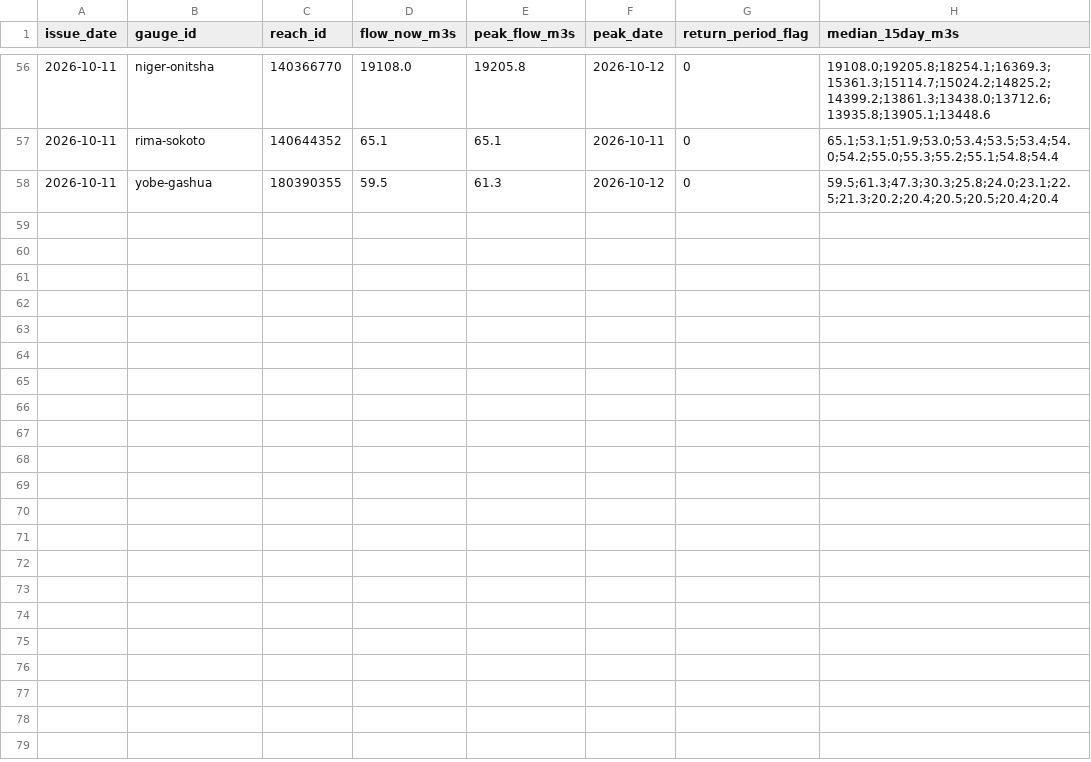
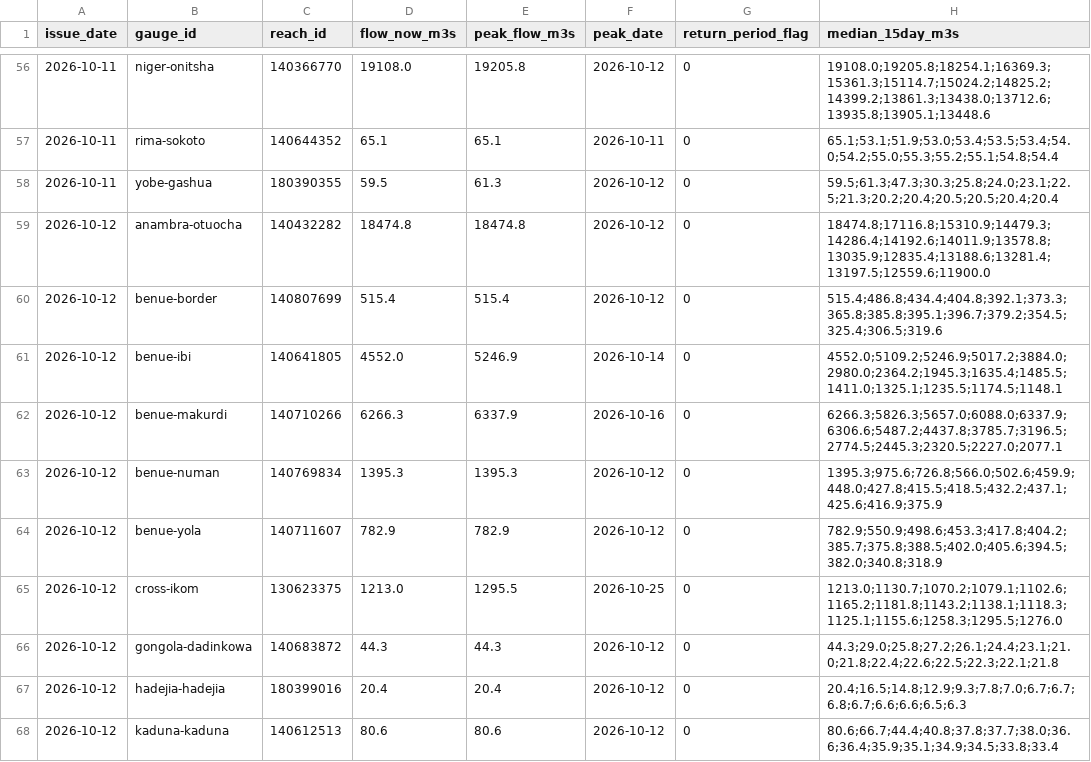
Before and after one commit to LordAsh001/LordAsh001.github.io, a CSV file: water-atlas/archive/river_forecasts_geoglows.csv, drawn as a sheet; only a part is shown, gaps mark what is left out; the diff covers the shown part only; the diff names each change by its address in the sheet, - before the commit and + after, or states it on an @@ line.

```diff
--- a/water-atlas/archive/river_forecasts_geoglows.csv
+++ b/water-atlas/archive/river_forecasts_geoglows.csv
+row 59: 2026-10-12 | anambra-otuocha | 140432282 | 18474.8 | 18474.8 | 2026-10-12 | 0 | 18474.8;17116.8;15310.9;14479.3;14286.4;14192.6;14011.9;13578.8;13035.9;12835.4;13188.6;13281.4;13197.5;12559.6;11900.0
+row 60: 2026-10-12 | benue-border | 140807699 | 515.4 | 515.4 | 2026-10-12 | 0 | 515.4;486.8;434.4;404.8;392.1;373.3;365.8;385.8;395.1;396.7;379.2;354.5;325.4;306.5;319.6
+row 61: 2026-10-12 | benue-ibi | 140641805 | 4552.0 | 5246.9 | 2026-10-14 | 0 | 4552.0;5109.2;5246.9;5017.2;3884.0;2980.0;2364.2;1945.3;1635.4;1485.5;1411.0;1325.1;1235.5;1174.5;1148.1
+row 62: 2026-10-12 | benue-makurdi | 140710266 | 6266.3 | 6337.9 | 2026-10-16 | 0 | 6266.3;5826.3;5657.0;6088.0;6337.9;6306.6;5487.2;4437.8;3785.7;3196.5;2774.5;2445.3;2320.5;2227.0;2077.1
+row 63: 2026-10-12 | benue-numan | 140769834 | 1395.3 | 1395.3 | 2026-10-12 | 0 | 1395.3;975.6;726.8;566.0;502.6;459.9;448.0;427.8;415.5;418.5;432.2;437.1;425.6;416.9;375.9
+row 64: 2026-10-12 | benue-yola | 140711607 | 782.9 | 782.9 | 2026-10-12 | 0 | 782.9;550.9;498.6;453.3;417.8;404.2;385.7;375.8;388.5;402.0;405.6;394.5;382.0;340.8;318.9
+row 65: 2026-10-12 | cross-ikom | 130623375 | 1213.0 | 1295.5 | 2026-10-25 | 0 | 1213.0;1130.7;1070.2;1079.1;1102.6;1165.2;1181.8;1143.2;1138.1;1118.3;1125.1;1155.6;1258.3;1295.5;1276.0
+row 66: 2026-10-12 | gongola-dadinkowa | 140683872 | 44.3 | 44.3 | 2026-10-12 | 0 | 44.3;29.0;25.8;27.2;26.1;24.4;23.1;21.0;21.8;22.4;22.6;22.5;22.3;22.1;21.8
+row 67: 2026-10-12 | hadejia-hadejia | 180399016 | 20.4 | 20.4 | 2026-10-12 | 0 | 20.4;16.5;14.8;12.9;9.3;7.8;7.0;6.7;6.7;6.8;6.7;6.6;6.6;6.5;6.3
+row 68: 2026-10-12 | kaduna-kaduna | 140612513 | 80.6 | 80.6 | 2026-10-12 | 0 | 80.6;66.7;44.4;40.8;37.8;37.7;38.0;36.6;36.4;35.9;35.1;34.9;34.5;33.8;33.4
```
Also changed, not shown: 9 added rows elsewhere in this file, 2 other files.
